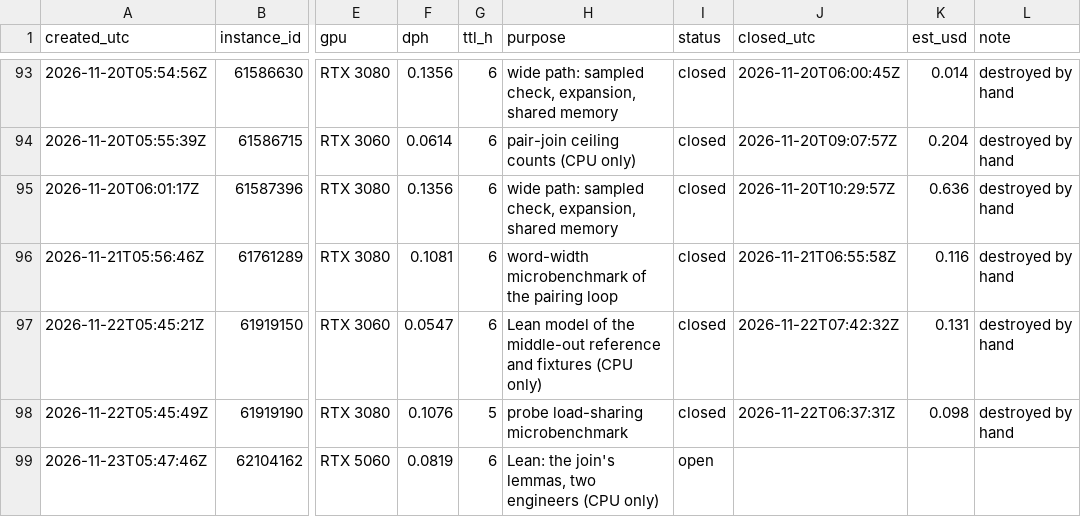
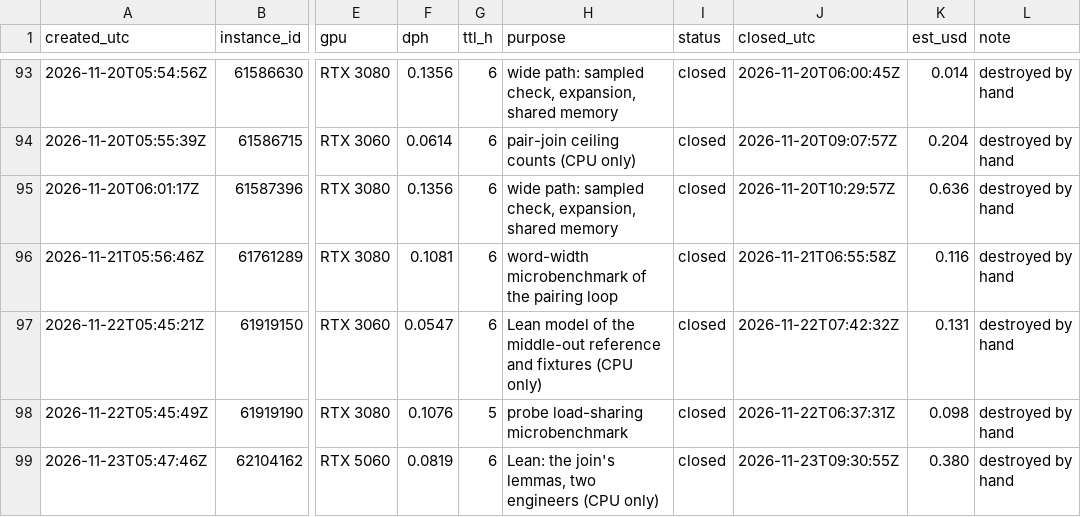
Before and after one commit to wasabipesto-bot/nice, a CSV file: scratchpad/2026-10-research-program/vast-ledger.csv, drawn as a sheet; only a part is shown, gaps mark what is left out; the diff names each change by its address in the sheet, - before the commit and + after, or states it on an @@ line.

```diff
--- a/scratchpad/2026-10-research-program/vast-ledger.csv
+++ b/scratchpad/2026-10-research-program/vast-ledger.csv
-I99 (status): open
+I99 (status): closed
-J99 (closed_utc): (empty)
+J99 (closed_utc): 2026-11-23T09:30:55Z
-K99 (est_usd): (empty)
+K99 (est_usd): 0.380
-L99 (note): (empty)
+L99 (note): destroyed by hand
```
Also changed, not shown: 8 other files.
